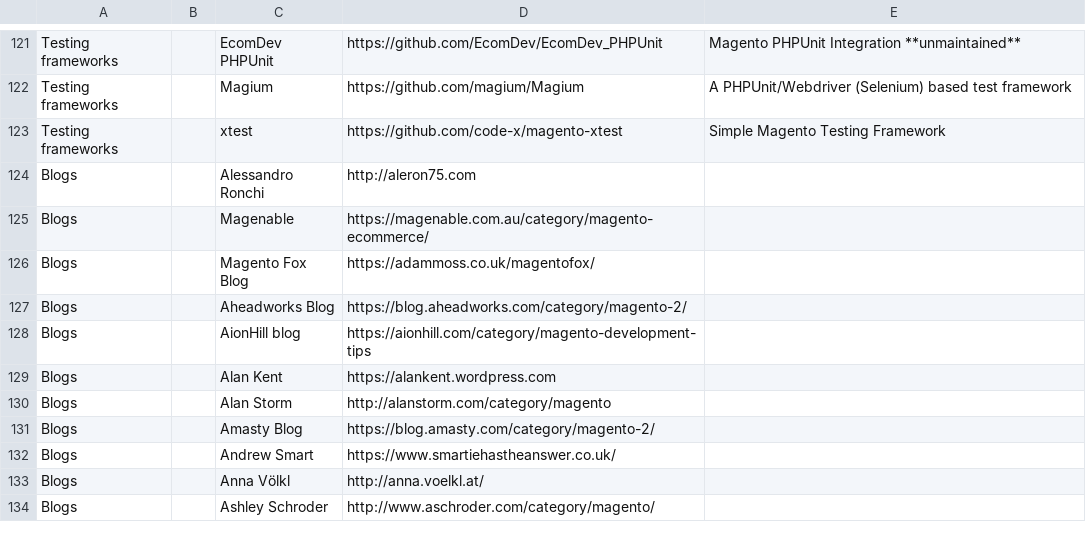
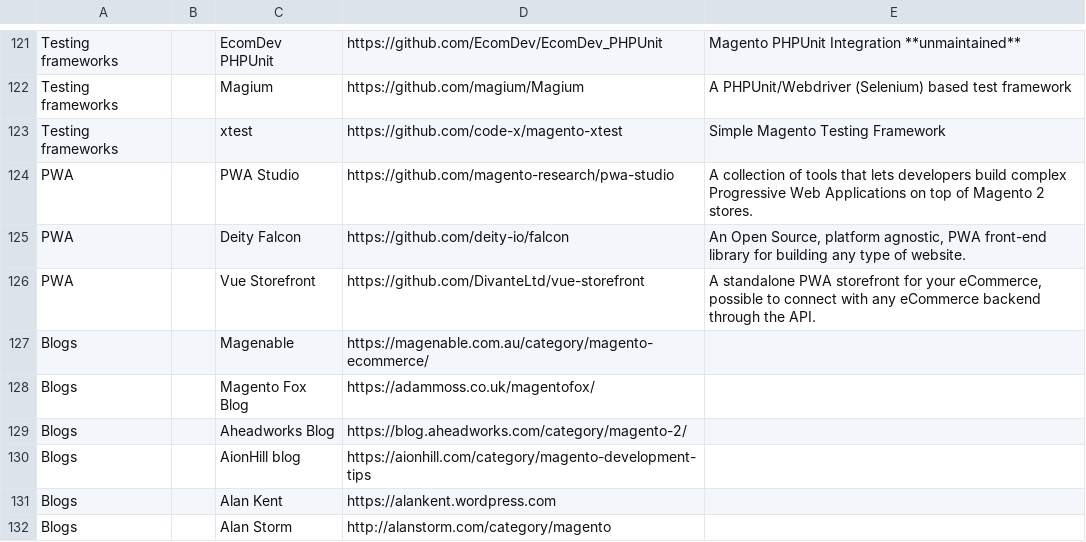
Before and after one commit to BMaksimovic/M2ResManage, a CSV file: resources.csv, drawn as a sheet; only a part is shown, gaps mark what is left out; the shorter side is filled out with more unchanged rows.

```diff
--- a/resources.csv
+++ b/resources.csv
@@ -123,3 +123,5 @@ Testing frameworks,,Magium,https://github.com/magium/Magium,A PHPUnit/Webdriver
 Testing frameworks,,xtest,https://github.com/code-x/magento-xtest,Simple Magento Testing Framework
-Blogs,,Alessandro Ronchi,http://aleron75.com,
+PWA,,PWA Studio,https://github.com/magento-research/pwa-studio,A collection of tools that lets developers build complex Progressive Web Applications on top of Magento 2 stores.
+PWA,,Deity Falcon,https://github.com/deity-io/falcon,"An Open Source, platform agnostic, PWA front-end library for building any type of website."
+PWA,,Vue Storefront,https://github.com/DivanteLtd/vue-storefront,"A standalone PWA storefront for your eCommerce, possible to connect with any eCommerce backend through the API."
 Blogs,,Magenable,https://magenable.com.au/category/magento-ecommerce/,
```
Also changed, not shown: 1 other file.
